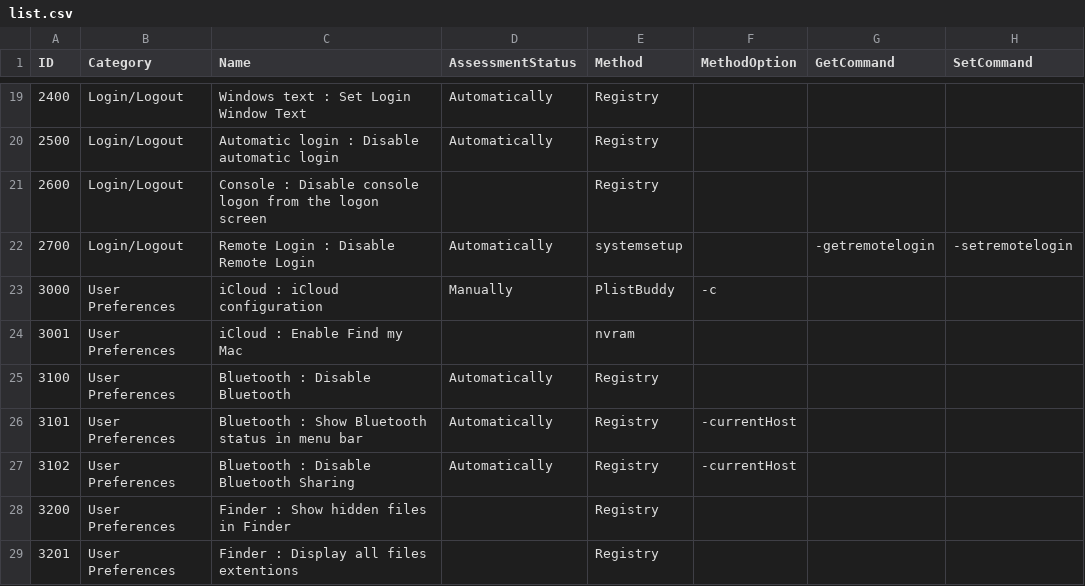
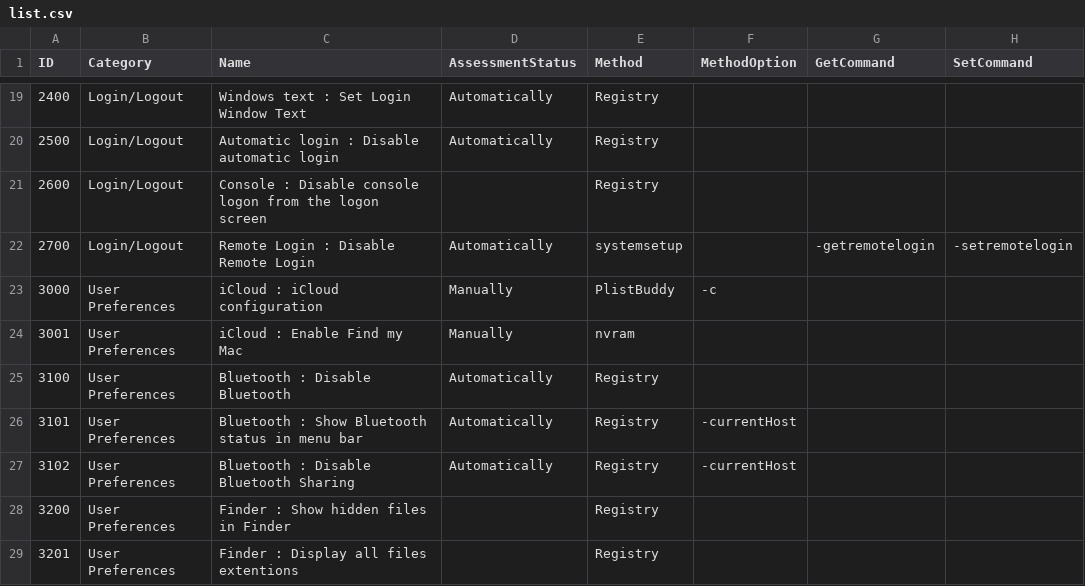
Before and after one commit to Epsilon0xCell/MacOS-Hardening, a CSV file: list.csv, drawn as a sheet; only a part is shown, gaps mark what is left out; the diff names each change by its address in the sheet, - before the commit and + after, or states it on an @@ line.

Commit message:
Update 3001

```diff
--- a/list.csv
+++ b/list.csv
-D24 (AssessmentStatus): (empty)
+D24 (AssessmentStatus): Manually
```
